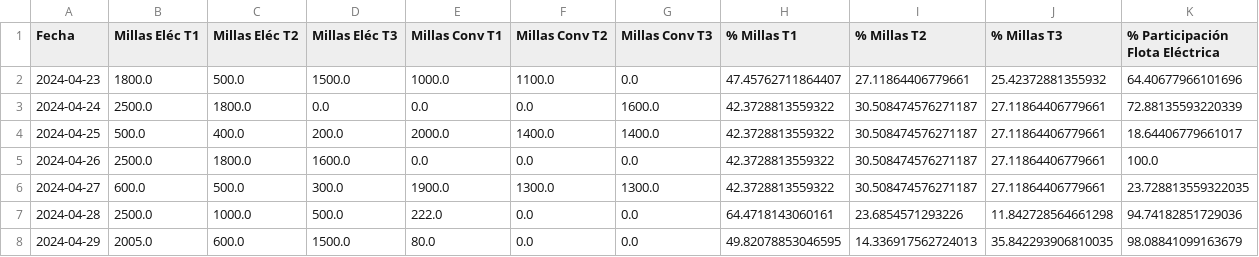
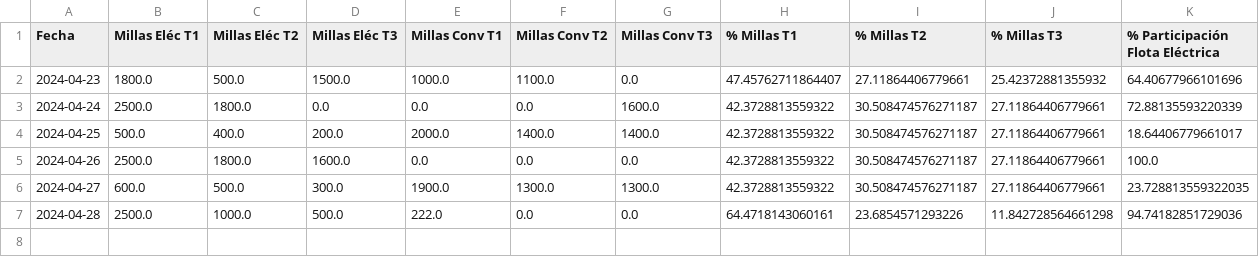
Before and after one commit to Data-Synergy/EcoDriverNY, a CSV file: data/flotaElectrica.csv, drawn as a sheet; the diff names each change by its address in the sheet, - before the commit and + after, or states it on an @@ line.

Commit message:
Update flotaElectrica.csv

```diff
--- a/data/flotaElectrica.csv
+++ b/data/flotaElectrica.csv
-row 8: 2024-04-29 | 2005.0 | 600.0 | 1500.0 | 80.0 | 0.0 | 0.0 | 49.82078853046595 | 14.336917562724013 | 35.842293906810035 | 98.08841099163679
```
